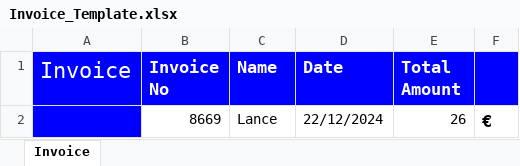
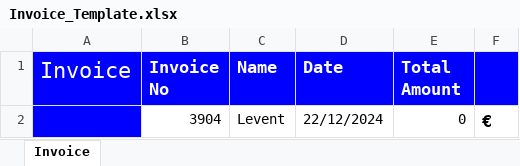
Before and after one commit to bernazehraural/BPA_Uebung3, an Excel workbook: Invoice_Template.xlsx, sheet Invoice, drawn as a sheet; values as stored, in another font and other column widths than the file's, no borders; removed rows and columns are numbered as before the commit, all else as after; the diff names each change by its address in the sheet, - before the commit and + after, or states it on an @@ line.

Commit message:
some previous invoices were deleted

```diff
--- a/Invoice_Template.xlsx (sheet Invoice)
+++ b/Invoice_Template.xlsx (sheet Invoice)
-row 2:  | 8669 | Lance | 22/12/2024 | 26 | €
+row 2:  | 3904 | Levent | 22/12/2024 | 0 | €
```
Also changed, not shown: 33 other files.
